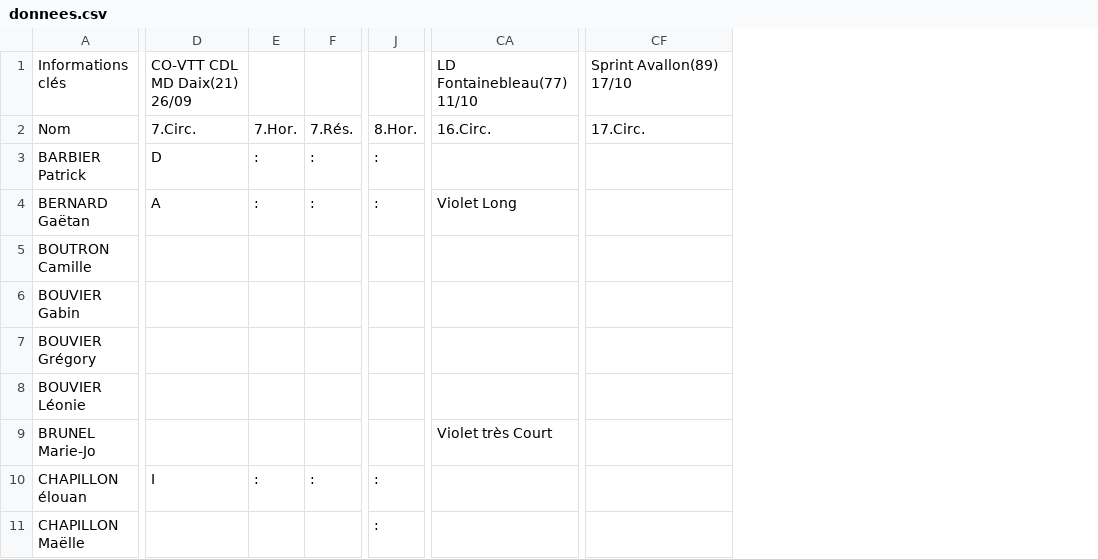
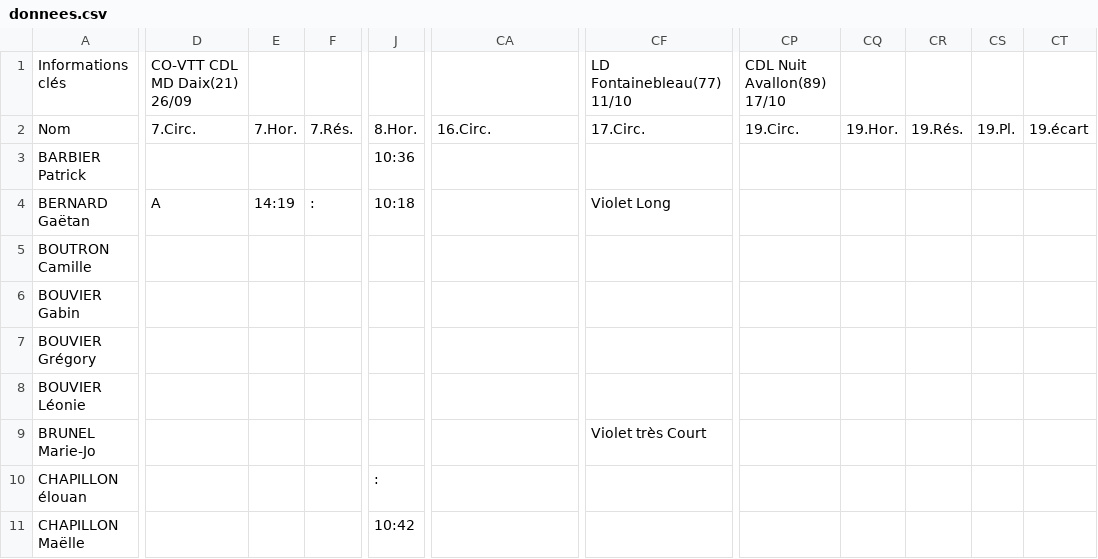
Before and after one commit to erikpier2/ycone_result_09, a CSV file: donnees.csv, drawn as a sheet; only a part is shown, gaps mark what is left out; removed rows and columns are numbered as before the commit, all else as after; the diff covers the shown part only; the diff names each change by its address in the sheet, - before the commit and + after, or states it on an @@ line.

```diff
--- a/donnees.csv
+++ b/donnees.csv
-column E, rows 2-10: 7.Hor. | : | : |  |  |  |  |  | :
+column E, rows 2-4: 7.Hor. |  | 14:19
-column J, rows 2-11: 8.Hor. | : | : |  |  |  |  |  | : | :
+column J, rows 2-11: 8.Hor. | 10:36 | 10:18 |  |  |  |  |  | : | 10:42
+column CP, rows 1-2: CDL Nuit Avallon(89) 17/10 | 19.Circ.
+column CQ, row 2: 19.Hor.
+column CR, row 2: 19.Rés.
+column CS, row 2: 19.Pl.
+column CT, row 2: 19.écart
-CA1: LD Fontainebleau(77) 11/10
+CA1: (empty)
-CF1: Sprint Avallon(89) 17/10
+CF1: LD Fontainebleau(77) 11/10
-D3: D
+D3: (empty)
-F3: :
+F3: (empty)
-CA4: Violet Long
+CA4: (empty)
-CF4: (empty)
+CF4: Violet Long
-CA9: Violet très Court
+CA9: (empty)
-CF9: (empty)
+CF9: Violet très Court
-D10: I
+D10: (empty)
-F10: :
+F10: (empty)
```
Also changed, not shown: 34 edited cells elsewhere in this file, 1 other file.
